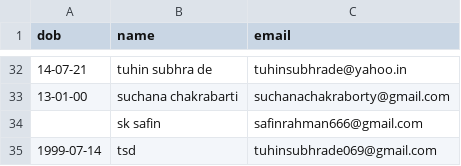
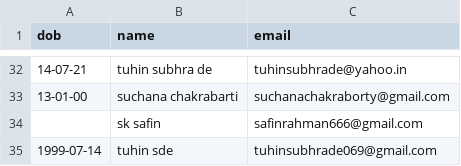
Before and after one commit to Gituhin/Friends-Data, a CSV file: dob.csv, drawn as a sheet; only a part is shown, gaps mark what is left out.

Commit message:
Update dob.csv

```diff
--- a/dob.csv
+++ b/dob.csv
@@ -34,2 +34,2 @@ dob,name,email
 ,sk safin,safinrahman666@gmail.com
-1999-07-14,tsd,tuhinsubhrade069@gmail.com
+1999-07-14,tuhin sde,tuhinsubhrade069@gmail.com
```
